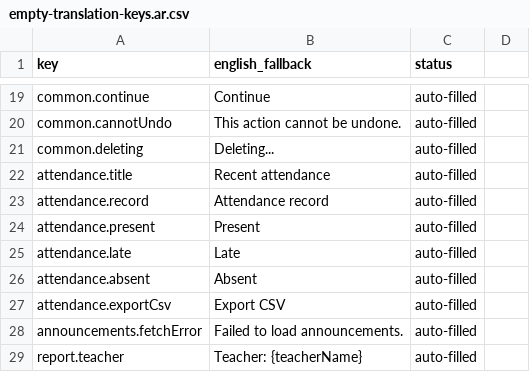
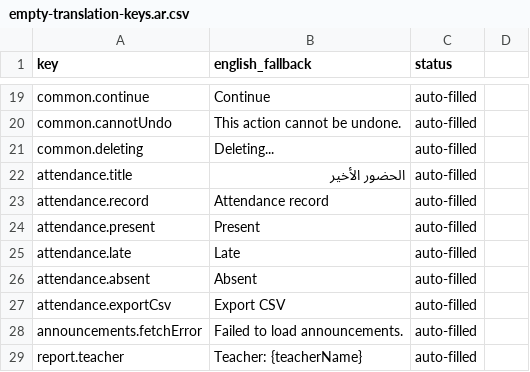
Before and after one commit to bbsaadaoui5/studio-project, a CSV file: studio-app/src/i18n/empty-translation-keys.ar.csv, drawn as a sheet; only a part is shown, gaps mark what is left out.

```diff
--- a/studio-app/src/i18n/empty-translation-keys.ar.csv
+++ b/studio-app/src/i18n/empty-translation-keys.ar.csv
@@ -21,3 +21,3 @@ common.cannotUndo,This action cannot be undone.,auto-filled
 common.deleting,Deleting...,auto-filled
-attendance.title,Recent attendance,auto-filled
+attendance.title,الحضور الأخير,auto-filled
 attendance.record,Attendance record,auto-filled
```
Also changed, not shown: 39 other files.
